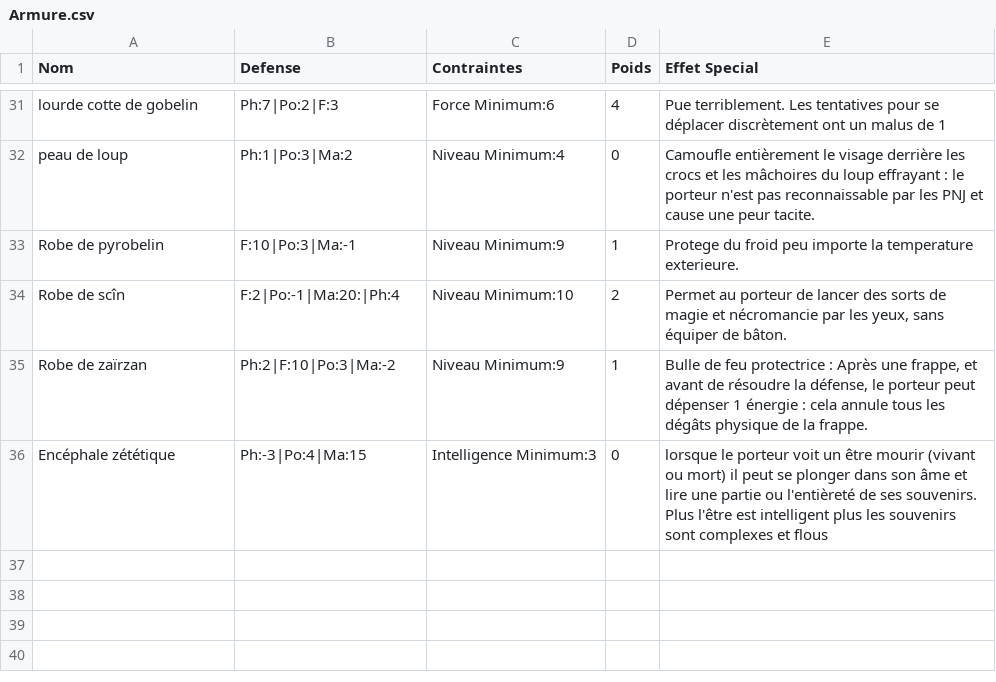
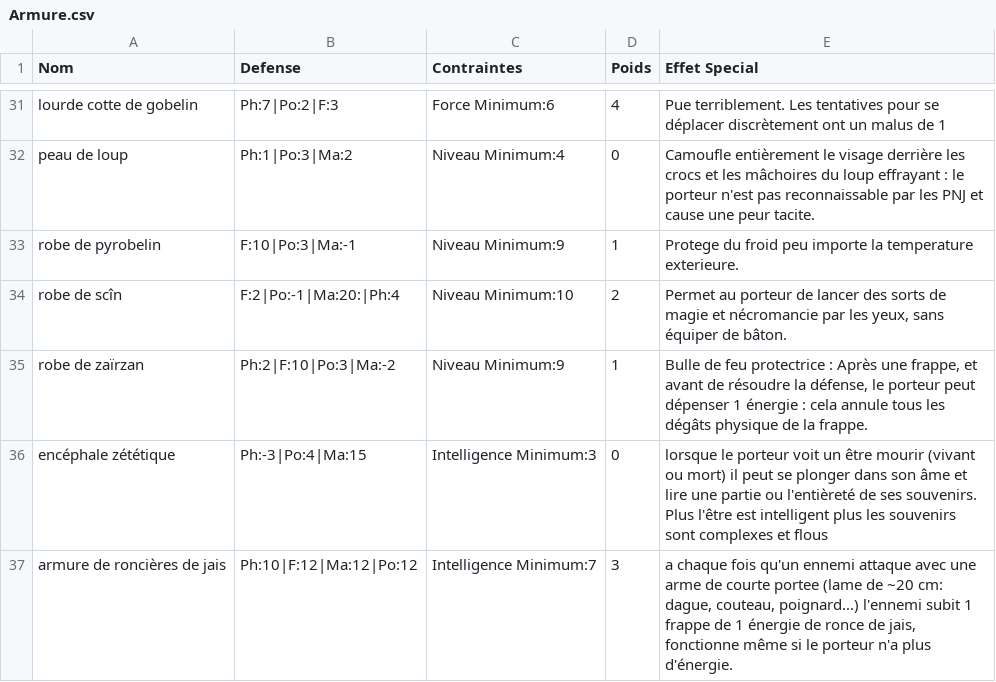
Before and after one commit to EmileLevast/DarkSoulManager, a CSV file: src/jvmMain/resources/Armure.csv, drawn as a sheet; only a part is shown, gaps mark what is left out.

```diff
--- a/src/jvmMain/resources/Armure.csv
+++ b/src/jvmMain/resources/Armure.csv
@@ -32,5 +32,6 @@ lourde cotte de gobelin;Ph:7|Po:2|F:3;Force Minimum:6;4;Pue terriblement. Les te
 peau de loup;Ph:1|Po:3|Ma:2;Niveau Minimum:4;0;Camoufle entièrement le visage derrière les crocs et les mâchoires du loup effrayant : le porteur n'est pas reconnaissable par les PNJ et cause une peur tacite.
-Robe de pyrobelin;F:10|Po:3|Ma:-1  ;Niveau Minimum:9;1;Protege du froid peu importe la temperature exterieure.
-Robe de scîn;F:2|Po:-1|Ma:20:|Ph:4  ;Niveau Minimum:10;2;Permet au porteur de lancer des sorts de magie et nécromancie par les yeux, sans équiper de bâton.
-Robe de zaïrzan;Ph:2|F:10|Po:3|Ma:-2 ;Niveau Minimum:9;1;Bulle de feu protectrice : Après une frappe, et avant de résoudre la défense, le porteur peut dépenser 1 énergie : cela annule tous les dégâts physique de la frappe.
-Encéphale zététique;Ph:-3|Po:4|Ma:15 ;Intelligence Minimum:3;0;lorsque le porteur voit un être mourir (vivant ou mort) il peut se plonger dans son âme et lire une partie ou l'entièreté de ses souvenirs. Plus l'être est intelligent plus les souvenirs sont complexes et flous
+robe de pyrobelin;F:10|Po:3|Ma:-1  ;Niveau Minimum:9;1;Protege du froid peu importe la temperature exterieure.
+robe de scîn;F:2|Po:-1|Ma:20:|Ph:4  ;Niveau Minimum:10;2;Permet au porteur de lancer des sorts de magie et nécromancie par les yeux, sans équiper de bâton.
+robe de zaïrzan;Ph:2|F:10|Po:3|Ma:-2 ;Niveau Minimum:9;1;Bulle de feu protectrice : Après une frappe, et avant de résoudre la défense, le porteur peut dépenser 1 énergie : cela annule tous les dégâts physique de la frappe.
+encéphale zététique;Ph:-3|Po:4|Ma:15 ;Intelligence Minimum:3;0;lorsque le porteur voit un être mourir (vivant ou mort) il peut se plonger dans son âme et lire une partie ou l'entièreté de ses souvenirs. Plus l'être est intelligent plus les souvenirs sont complexes et flous
+armure de roncières de jais;Ph:10|F:12|Ma:12|Po:12;Intelligence Minimum:7;3;a chaque fois qu'un ennemi attaque avec une arme de courte portee (lame de ~20 cm: dague, couteau, poignard...) l'ennemi subit 1 frappe de 1 énergie de ronce de jais, fonctionne même si le porteur n'a plus d'énergie.
```
Also changed, not shown: src/jvmMain/resources/Arme.csv, src/jvmMain/resources/Monster.csv.
